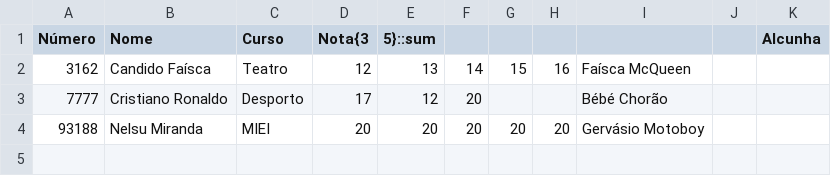
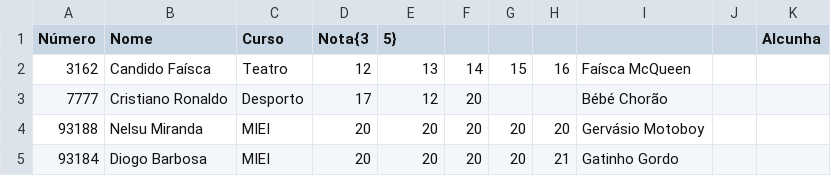
Before and after one commit to NR-19/PL-Project, a CSV file: test.csv, drawn as a sheet.

```diff
--- a/test.csv
+++ b/test.csv
@@ -1,2 +1,2 @@
-Número,Nome,Curso,Nota{3,5}::sum,,,,,,Alcunha
+Número,Nome,Curso,Nota{3,5},,,,,,Alcunha
 3162,Candido Faísca,Teatro,12,13,14,15,16,Faísca McQueen
@@ -4 +4,2 @@ Número,Nome,Curso,Nota{3,5}::sum,,,,,,Alcunha
 93188,Nelsu Miranda,MIEI,20,20,20,20,20,Gervásio Motoboy
+93184,Diogo Barbosa,MIEI,20,20,20,20,21,Gatinho Gordo
```
Also changed, not shown: 1 other file.
